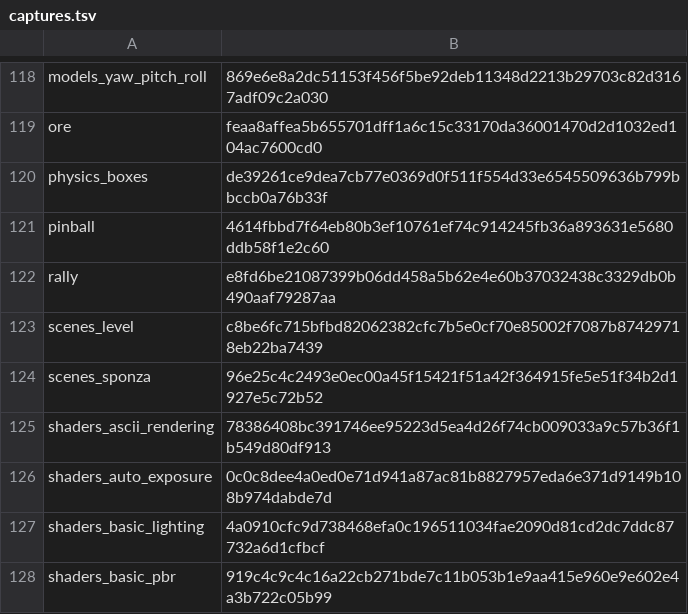
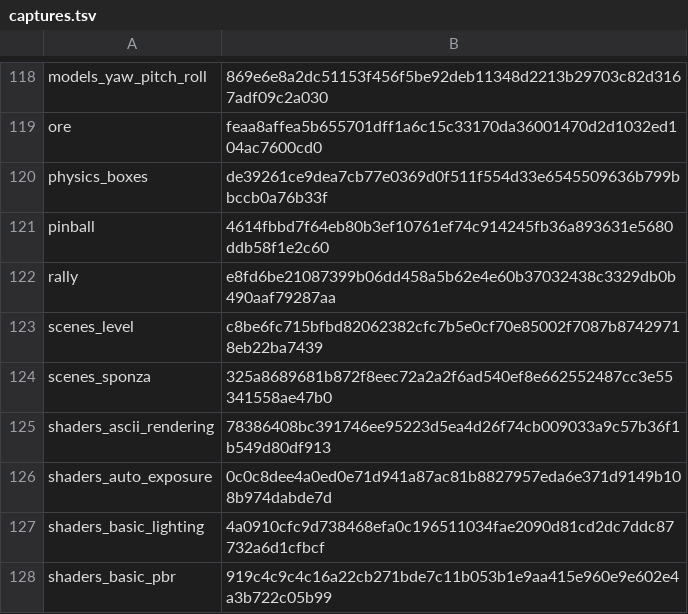
Before and after one commit to EggyStudio/3DEngine, a TSV file: .github/assets/gallery/captures.tsv, drawn as a sheet; only a part is shown, gaps mark what is left out.

```diff
--- a/.github/assets/gallery/captures.tsv
+++ b/.github/assets/gallery/captures.tsv
@@ -123,3 +123,3 @@ rally	e8fd6be21087399b06dd458a5b62e4e60b37032438c3329db0b490aaf79287aa
 scenes_level	c8be6fc715bfbd82062382cfc7b5e0cf70e85002f7087b87429718eb22ba7439
-scenes_sponza	96e25c4c2493e0ec00a45f15421f51a42f364915fe5e51f34b2d1927e5c72b52
+scenes_sponza	325a8689681b872f8eec72a2a2f6ad540ef8e662552487cc3e55341558ae47b0
 shaders_ascii_rendering	78386408bc391746ee95223d5ea4d26f74cb009033a9c57b36f1b549d80df913
```
Also changed, not shown: 15 other files.
